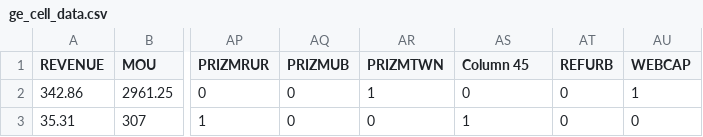
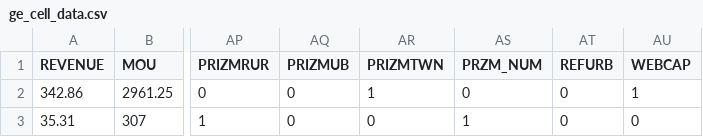
Before and after one commit to ClayGendron/DAT650-690, a CSV file: Data/ge_cell_data.csv, drawn as a sheet; only a part is shown, gaps mark what is left out; the diff names each change by its address in the sheet, - before the commit and + after, or states it on an @@ line.

```diff
--- a/Data/ge_cell_data.csv
+++ b/Data/ge_cell_data.csv
-AS1: Column 45
+AS1: PRZM_NUM
```
Also changed, not shown: 3 other files.
